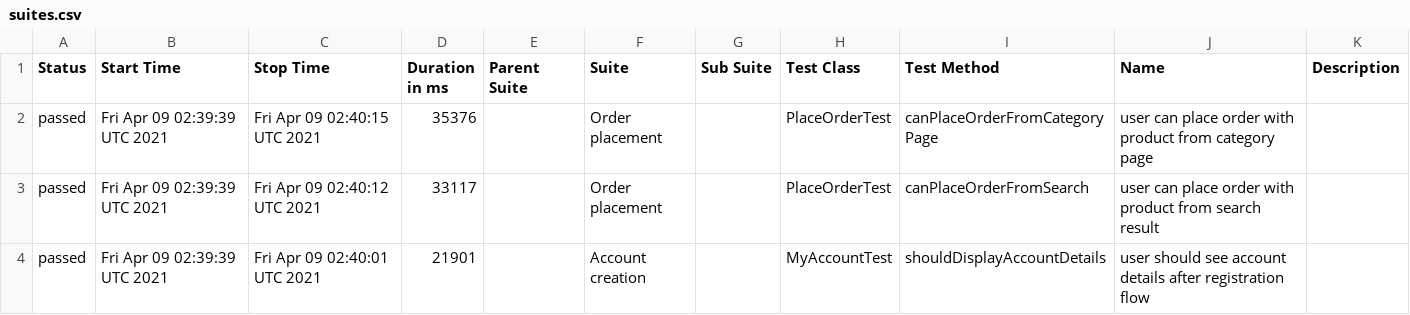
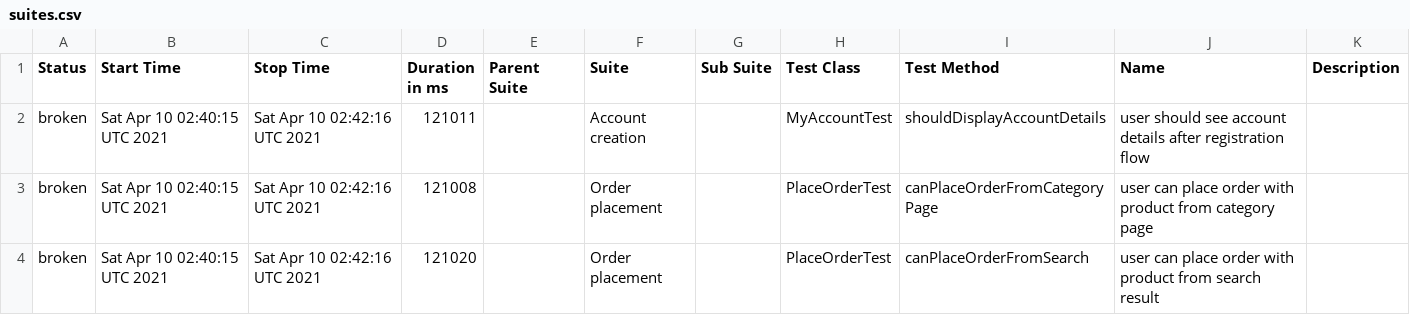
Before and after one commit to isandratskiy/automationpractice-github-actions-demo, a CSV file: data/suites.csv, drawn as a sheet.

```diff
--- a/data/suites.csv
+++ b/data/suites.csv
@@ -1,4 +1,4 @@
 "Status","Start Time","Stop Time","Duration in ms","Parent Suite","Suite","Sub Suite","Test Class","Test Method","Name","Description"
-"passed","Fri Apr 09 02:39:39 UTC 2021","Fri Apr 09 02:40:15 UTC 2021","35376","","Order placement","","PlaceOrderTest","canPlaceOrderFromCategoryPage","user can place order with product from category page",""
-"passed","Fri Apr 09 02:39:39 UTC 2021","Fri Apr 09 02:40:12 UTC 2021","33117","","Order placement","","PlaceOrderTest","canPlaceOrderFromSearch","user can place order with product from search result",""
-"passed","Fri Apr 09 02:39:39 UTC 2021","Fri Apr 09 02:40:01 UTC 2021","21901","","Account creation","","MyAccountTest","shouldDisplayAccountDetails","user should see account details after registration flow",""
+"broken","Sat Apr 10 02:40:15 UTC 2021","Sat Apr 10 02:42:16 UTC 2021","121011","","Account creation","","MyAccountTest","shouldDisplayAccountDetails","user should see account details after registration flow",""
+"broken","Sat Apr 10 02:40:15 UTC 2021","Sat Apr 10 02:42:16 UTC 2021","121008","","Order placement","","PlaceOrderTest","canPlaceOrderFromCategoryPage","user can place order with product from category page",""
+"broken","Sat Apr 10 02:40:15 UTC 2021","Sat Apr 10 02:42:16 UTC 2021","121020","","Order placement","","PlaceOrderTest","canPlaceOrderFromSearch","user can place order with product from search result",""
```
Also changed, not shown: 33 other files.
